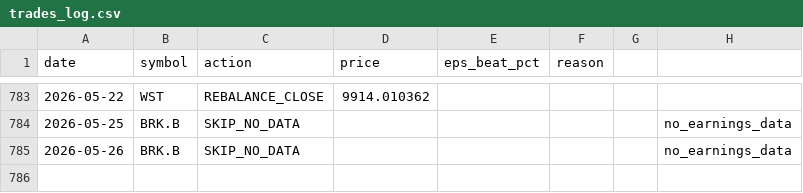
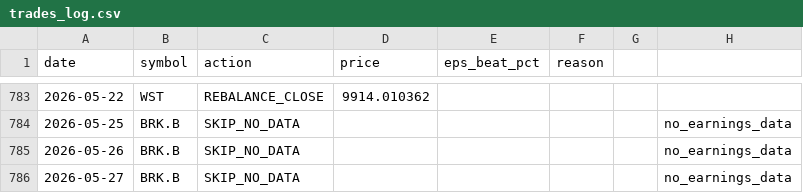
Before and after one commit to ricky8806-git/Earning_Strategy, a CSV file: pead_strategy/trades_log.csv, drawn as a sheet; only a part is shown, gaps mark what is left out.

Commit message:
chore: state update 2026-05-27 [skip ci]

```diff
--- a/pead_strategy/trades_log.csv
+++ b/pead_strategy/trades_log.csv
@@ -785 +785,2 @@ date,symbol,action,price,eps_beat_pct,reason
 2026-05-26,BRK.B,SKIP_NO_DATA,,,,,no_earnings_data
+2026-05-27,BRK.B,SKIP_NO_DATA,,,,,no_earnings_data
```
Also changed, not shown: 1 other file.
